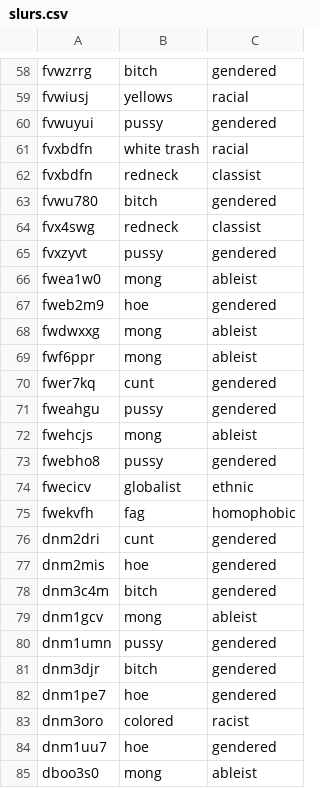
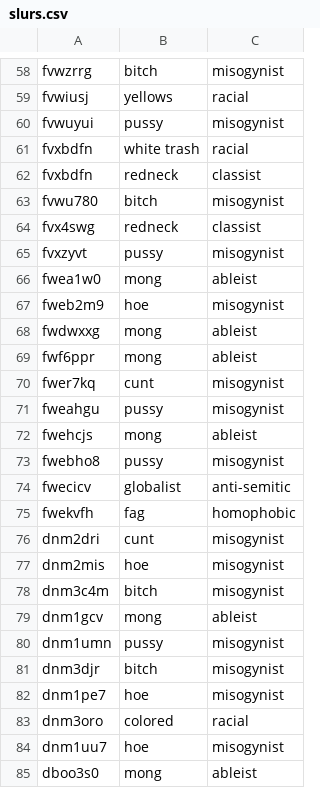
Before and after one commit to gibbyfree/foos-reddit-analysis, a CSV file: data/slurs.csv, drawn as a sheet; only a part is shown, gaps mark what is left out; the diff covers the shown part only; the diff names each change by its address in the sheet, - before the commit and + after, or states it on an @@ line.

```diff
--- a/data/slurs.csv
+++ b/data/slurs.csv
-C58: gendered
+C58: misogynist
-C60: gendered
+C60: misogynist
-C63: gendered
+C63: misogynist
-C65: gendered
+C65: misogynist
-C67: gendered
+C67: misogynist
-C70:C71: gendered
+C70:C71: misogynist
-C73: gendered
+C73: misogynist
-C74: ethnic
+C74: anti-semitic
-C76:C78: gendered
+C76:C78: misogynist
-C80:C82: gendered
+C80:C82: misogynist
-C83: racist
+C83: racial
-C84: gendered
+C84: misogynist
```
Also changed, not shown: 74 edited cells elsewhere in this file, data/comments.csv, 2 other files.
